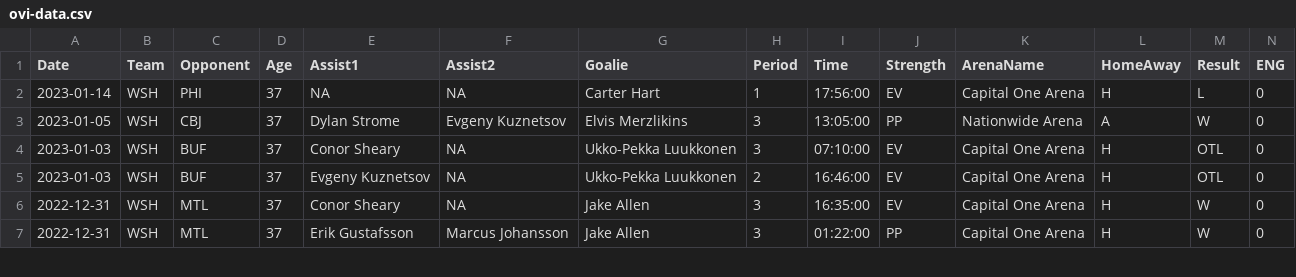
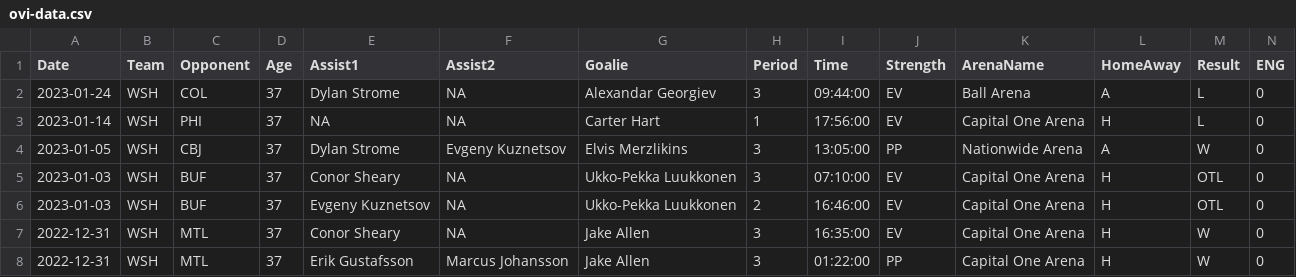
Before and after one commit to jeffreyz374/Ovi-Gretzky-Comparison-Project, a CSV file: Data/ovi-data.csv, drawn as a sheet; only a part is shown; rows hold the shown columns only; the diff names each change by its address in the sheet, - before the commit and + after, or states it on an @@ line.

```diff
--- a/Data/ovi-data.csv
+++ b/Data/ovi-data.csv
+row 2: 2023-01-24 | WSH | COL | 37 | Dylan Strome | NA | Alexandar Georgiev | 3 | 09:44:00 | EV | Ball Arena | A | L | 0
```
Also changed, not shown: Data/ovi-potential-games.csv.
